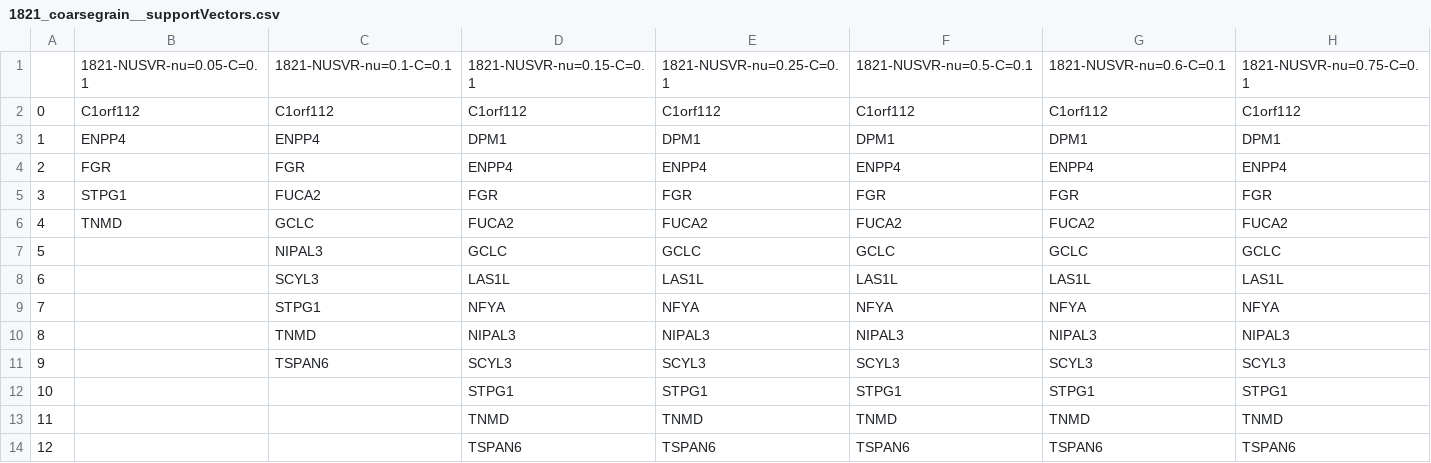
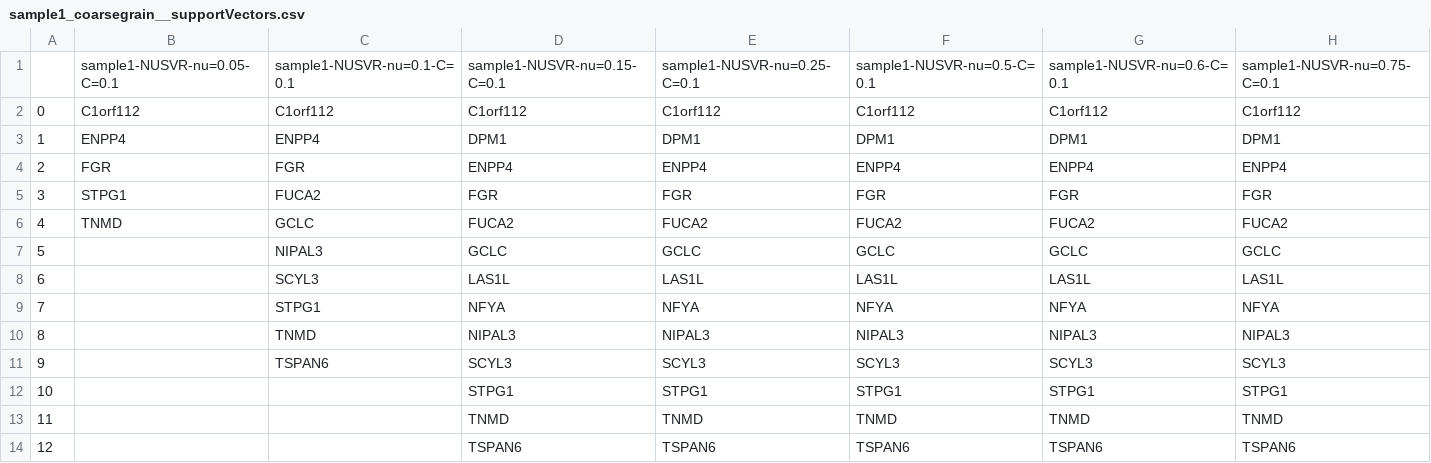
Before and after one commit to sevahn/cellfracker, a CSV file: tutorial/outputs/sample1/sample1_coarsegrain__supportVectors.csv (was tutorial/outputs/1821/1821_coarsegrain__supportVectors.csv), drawn as a sheet; only a part is shown; removed rows and columns are numbered as before the commit, all else as after; rows hold the shown columns only; the diff names each change by its address in the sheet, - before the commit and + after, or states it on an @@ line.

```diff
--- a/tutorial/outputs/1821/1821_coarsegrain__supportVectors.csv
+++ b/tutorial/outputs/sample1/sample1_coarsegrain__supportVectors.csv
-row 1:  | 1821-NUSVR-nu=0.05-C=0.1 | 1821-NUSVR-nu=0.1-C=0.1 | 1821-NUSVR-nu=0.15-C=0.1 | 1821-NUSVR-nu=0.25-C=0.1 | 1821-NUSVR-nu=0.5-C=0.1 | 1821-NUSVR-nu=0.6-C=0.1 | 1821-NUSVR-nu=0.75-C=0.1
+row 1:  | sample1-NUSVR-nu=0.05-C=0.1 | sample1-NUSVR-nu=0.1-C=0.1 | sample1-NUSVR-nu=0.15-C=0.1 | sample1-NUSVR-nu=0.25-C=0.1 | sample1-NUSVR-nu=0.5-C=0.1 | sample1-NUSVR-nu=0.6-C=0.1 | sample1-NUSVR-nu=0.75-C=0.1
```
Also changed, not shown: tutorial/outputs/sample1/sample1-NUSVRsvr_gene_preds.csv, tutorial/outputs/sample2/sample2-NUSVRsvr_gene_preds.csv, 33 other files.
